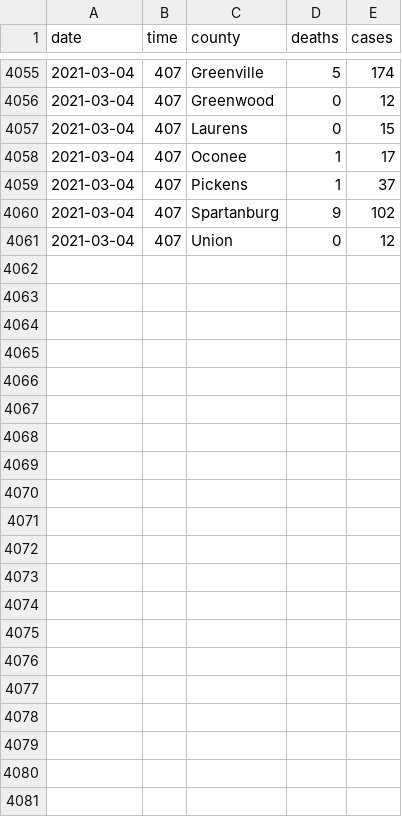
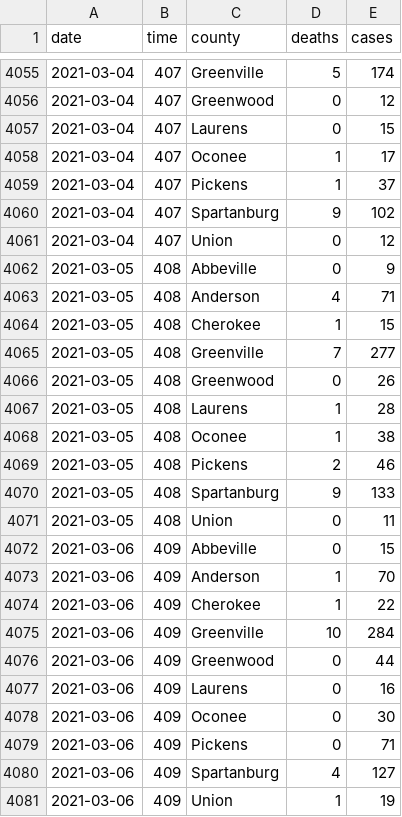
Before and after one commit to robhanssen/covid19-v2, a CSV file: data/covid-southcarolina-growth.csv, drawn as a sheet; only a part is shown, gaps mark what is left out; the diff names each change by its address in the sheet, - before the commit and + after, or states it on an @@ line.

Commit message:
Automated data update Mar 06, 2021 at 05:03

```diff
--- a/data/covid-southcarolina-growth.csv
+++ b/data/covid-southcarolina-growth.csv
+row 4062: 2021-03-05 | 408 | Abbeville | 0 | 9
+row 4063: 2021-03-05 | 408 | Anderson | 4 | 71
+row 4064: 2021-03-05 | 408 | Cherokee | 1 | 15
+row 4065: 2021-03-05 | 408 | Greenville | 7 | 277
+row 4066: 2021-03-05 | 408 | Greenwood | 0 | 26
+row 4067: 2021-03-05 | 408 | Laurens | 1 | 28
+row 4068: 2021-03-05 | 408 | Oconee | 1 | 38
+row 4069: 2021-03-05 | 408 | Pickens | 2 | 46
+row 4070: 2021-03-05 | 408 | Spartanburg | 9 | 133
+row 4071: 2021-03-05 | 408 | Union | 0 | 11
+row 4072: 2021-03-06 | 409 | Abbeville | 0 | 15
+row 4073: 2021-03-06 | 409 | Anderson | 1 | 70
+row 4074: 2021-03-06 | 409 | Cherokee | 1 | 22
+row 4075: 2021-03-06 | 409 | Greenville | 10 | 284
+row 4076: 2021-03-06 | 409 | Greenwood | 0 | 44
+row 4077: 2021-03-06 | 409 | Laurens | 0 | 16
+row 4078: 2021-03-06 | 409 | Oconee | 0 | 30
+row 4079: 2021-03-06 | 409 | Pickens | 0 | 71
+row 4080: 2021-03-06 | 409 | Spartanburg | 4 | 127
+row 4081: 2021-03-06 | 409 | Union | 1 | 19
```
Also changed, not shown: data/covid-continents-deaths.csv, data/covid-continents-spread.csv, 34 other files.
